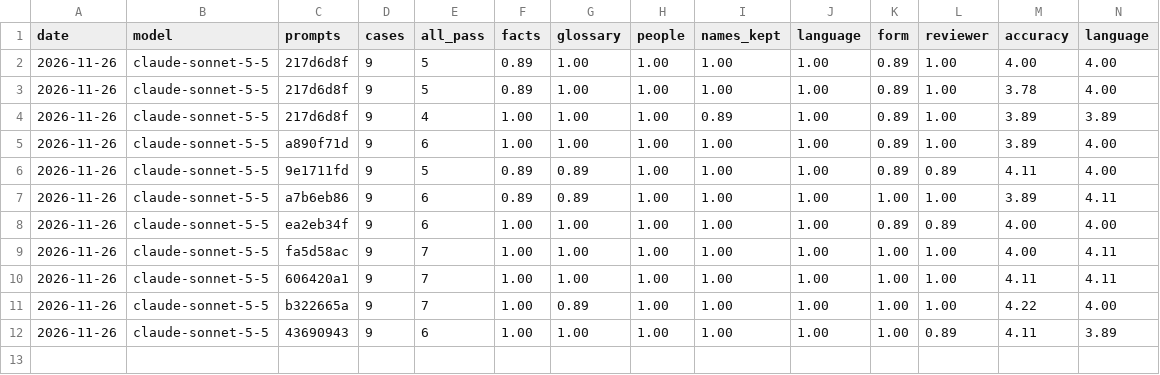
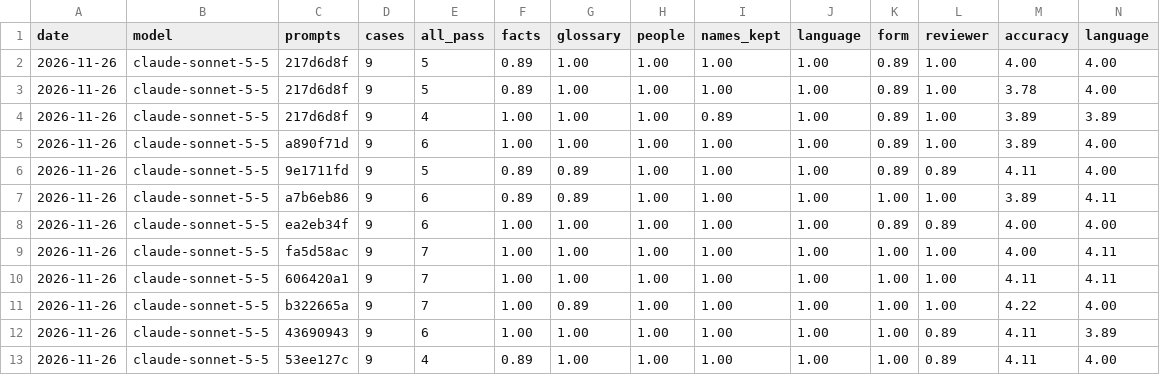
Before and after one commit to hitechparadigm/community-ai-autoposter, a CSV file: evals/results/history.csv, drawn as a sheet; only a part is shown; rows hold the shown columns only; the diff names each change by its address in the sheet, - before the commit and + after, or states it on an @@ line.

```diff
--- a/evals/results/history.csv
+++ b/evals/results/history.csv
+row 13: 2026-11-26 | claude-sonnet-5-5 | 53ee127c | 9 | 4 | 0.89 | 1.00 | 1.00 | 1.00 | 1.00 | 1.00 | 0.89 | 4.11 | 4.00
```
Also changed, not shown: 2 other files.
